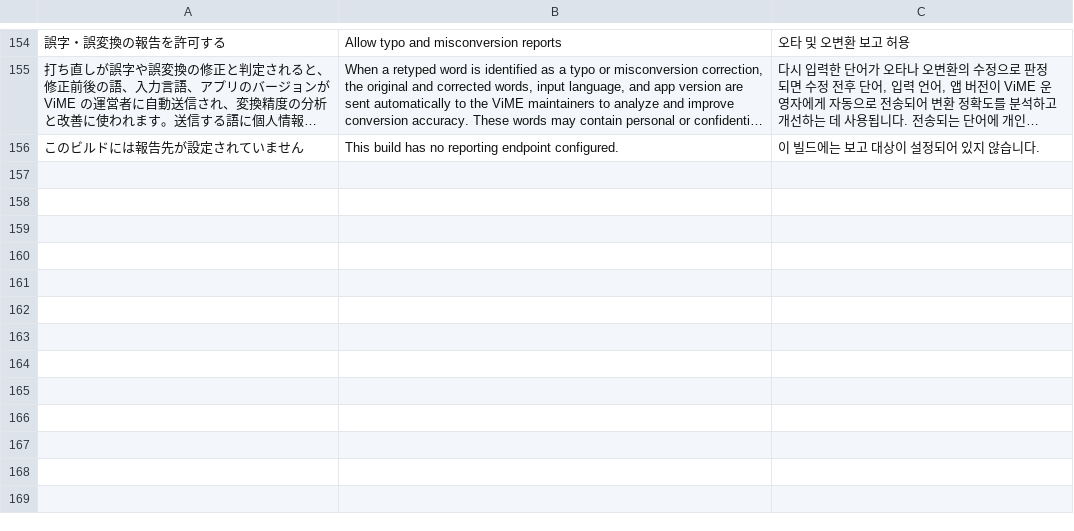
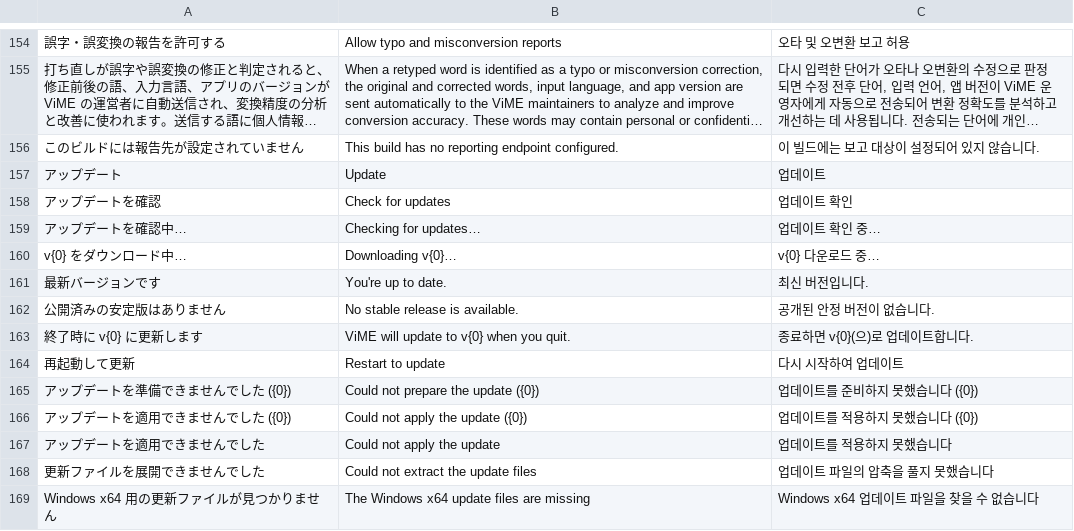
Before and after one commit to Harukoto-Project/vime, a TSV file: src/i18n.tsv, drawn as a sheet; only a part is shown, gaps mark what is left out; long unchanged cells end in …; the diff names each change by its address in the sheet, - before the commit and + after, or states it on an @@ line.

Commit message:
Add automatic updates from GitHub Releases

```diff
--- a/src/i18n.tsv
+++ b/src/i18n.tsv
+row 157: アップデート | Update | 업데이트
+row 158: アップデートを確認 | Check for updates | 업데이트 확인
+row 159: アップデートを確認中… | Checking for updates… | 업데이트 확인 중…
+row 160: v{0} をダウンロード中… | Downloading v{0}… | v{0} 다운로드 중…
+row 161: 最新バージョンです | You're up to date. | 최신 버전입니다.
+row 162: 公開済みの安定版はありません | No stable release is available. | 공개된 안정 버전이 없습니다.
+row 163: 終了時に v{0} に更新します | ViME will update to v{0} when you quit. | 종료하면 v{0}(으)로 업데이트합니다.
+row 164: 再起動して更新 | Restart to update | 다시 시작하여 업데이트
+row 165: アップデートを準備できませんでした ({0}) | Could not prepare the update ({0}) | 업데이트를 준비하지 못했습니다 ({0})
+row 166: アップデートを適用できませんでした ({0}) | Could not apply the update ({0}) | 업데이트를 적용하지 못했습니다 ({0})
+row 167: アップデートを適用できませんでした | Could not apply the update | 업데이트를 적용하지 못했습니다
+row 168: 更新ファイルを展開できませんでした | Could not extract the update files | 업데이트 파일의 압축을 풀지 못했습니다
+row 169: Windows x64 用の更新ファイルが見つかりません | The Windows x64 update files are missing | Windows x64 업데이트 파일을 찾을 수 없습니다
```
Also changed, not shown: 13 other files.
